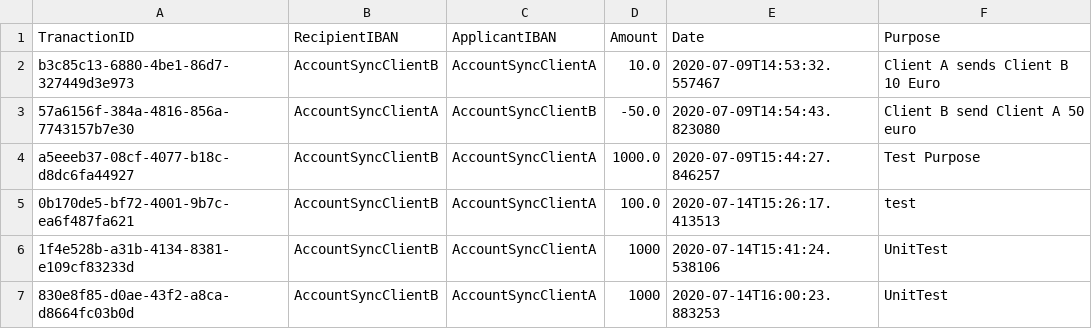
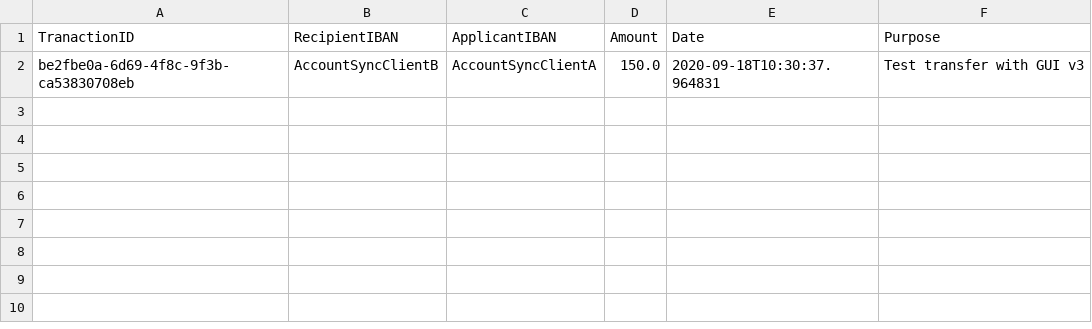
Before and after one commit to jangechter/ATM, a CSV file: Bankautomat Java Projekt/Clients/AccountSyncClientB/AccountSyncClientB_Cash_Transfers.csv, drawn as a sheet.

```diff
--- a/Bankautomat Java Projekt/Clients/AccountSyncClientB/AccountSyncClientB_Cash_Transfers.csv
+++ b/Bankautomat Java Projekt/Clients/AccountSyncClientB/AccountSyncClientB_Cash_Transfers.csv
@@ -1,7 +1,2 @@
 TranactionID, RecipientIBAN, ApplicantIBAN, Amount, Date, Purpose
-b3c85c13-6880-4be1-86d7-327449d3e973,AccountSyncClientB,AccountSyncClientA,10.0,2020-07-09T14:53:32.557467,Client A sends Client B 10 Euro
-57a6156f-384a-4816-856a-7743157b7e30,AccountSyncClientA,AccountSyncClientB,-50.0,2020-07-09T14:54:43.823080,Client B send Client A 50 euro
-a5eeeb37-08cf-4077-b18c-d8dc6fa44927,AccountSyncClientB,AccountSyncClientA,1000.0,2020-07-09T15:44:27.846257,Test Purpose
-0b170de5-bf72-4001-9b7c-ea6f487fa621,AccountSyncClientB,AccountSyncClientA,100.0,2020-07-14T15:26:17.413513,test
-1f4e528b-a31b-4134-8381-e109cf83233d,AccountSyncClientB,AccountSyncClientA,1000,2020-07-14T15:41:24.538106,UnitTest
-830e8f85-d0ae-43f2-a8ca-d8664fc03b0d,AccountSyncClientB,AccountSyncClientA,1000,2020-07-14T16:00:23.883253,UnitTest
+be2fbe0a-6d69-4f8c-9f3b-ca53830708eb,AccountSyncClientB,AccountSyncClientA,150.0,2020-09-18T10:30:37.964831,Test transfer with GUI v3
```
Also changed, not shown: Bankautomat Java Projekt/Clients/AccountSyncClientA/AccountSyncClientA_Cash_Transfers.csv, 12 other files.
